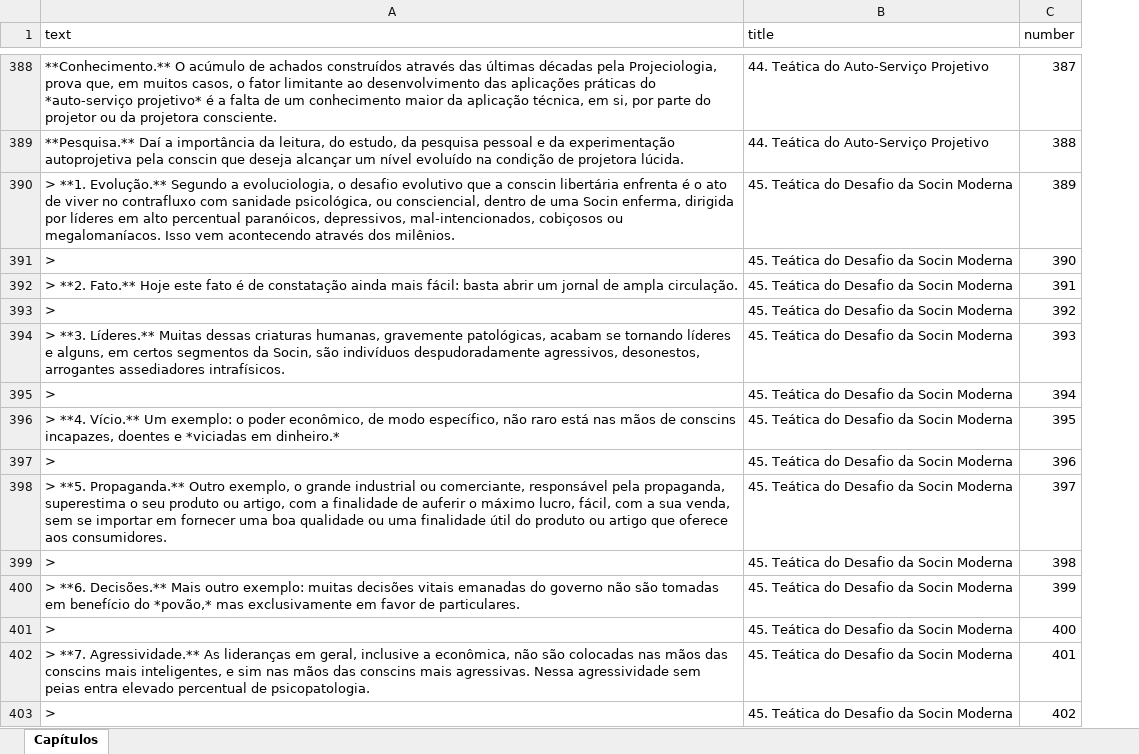
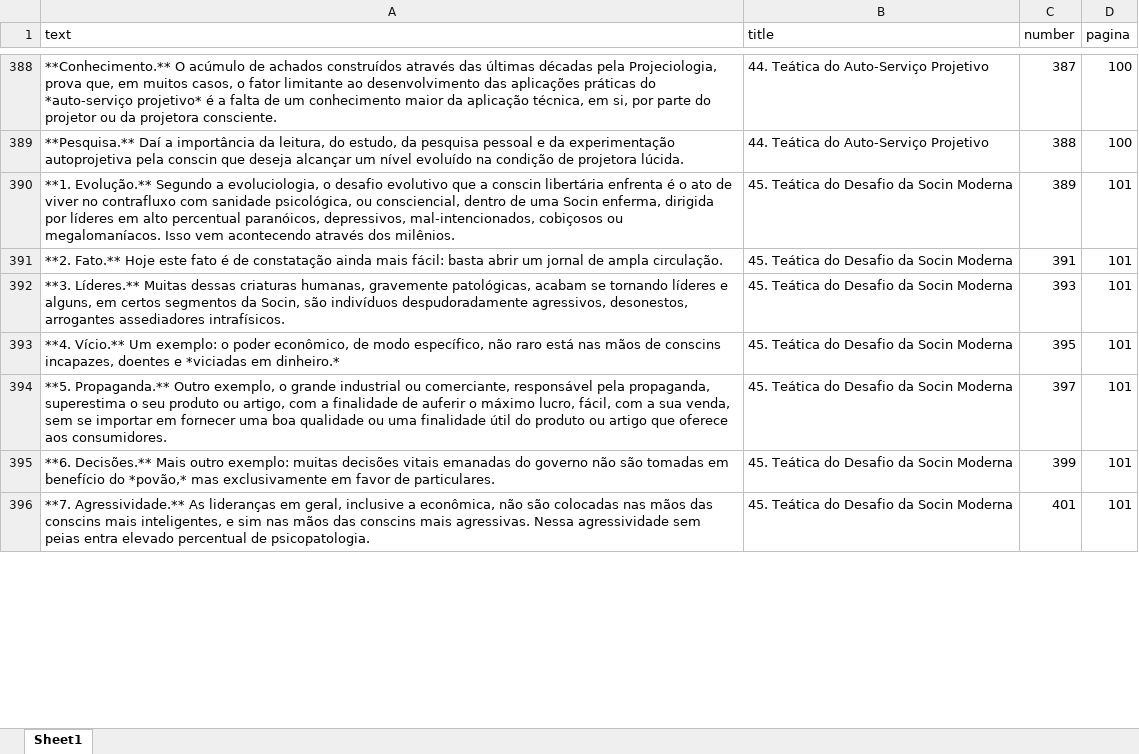
Before and after one commit to EduLeg0811/GhostWriter, an Excel workbook: backend/Files/Lexical/TEMAS.xlsx, sheet Sheet1, drawn as a sheet; only a part is shown, gaps mark what is left out; values as stored, in another font and other column widths than the file's, no cell formats; removed rows and columns are numbered as before the commit, all else as after; the diff covers the shown part only; the diff names each change by its address in the sheet, - before the commit and + after, or states it on an @@ line.

```diff
--- a/backend/Files/Lexical/TEMAS.xlsx (sheet Sheet1)
+++ b/backend/Files/Lexical/TEMAS.xlsx (sheet Sheet1)
-sheet tab: Capítulos
+sheet tab: Sheet1
+column D (pagina), rows 388-396: 100 | 100 | 101 | 101 | 101 | 101 | 101 | 101 | 101
-A390 (text): > **1. Evolução.**…
+A390 (text): **1. Evolução.**…
-row 391: > | 45. Teática do Desafio da Socin Moderna | 390
-A391 (text): > **2. Fato.**…
+A391 (text): **2. Fato.**…
-row 393: > | 45. Teática do Desafio da Socin Moderna | 392
-A392 (text): > **3. Líderes.**…
+A392 (text): **3. Líderes.**…
-row 395: > | 45. Teática do Desafio da Socin Moderna | 394
-A393 (text): > **4. Vício.**…
+A393 (text): **4. Vício.**…
-row 397: > | 45. Teática do Desafio da Socin Moderna | 396
-A394 (text): > **5. Propaganda.**…
+A394 (text): **5. Propaganda.**…
-row 399: > | 45. Teática do Desafio da Socin Moderna | 398
-A395 (text): > **6. Decisões.**…
+A395 (text): **6. Decisões.**…
-row 401: > | 45. Teática do Desafio da Socin Moderna | 400
-A396 (text): > **7. Agressividade.**…
+A396 (text): **7. Agressividade.**…
-row 403: > | 45. Teática do Desafio da Socin Moderna | 402
```
Also changed, not shown: 6 removed rows and 10 edited cells elsewhere in this sheet, cell formats, backend/Files/Lexical/700EXP.xlsx, backend/Files/Lexical/CCG.xlsx, 21 other files.
